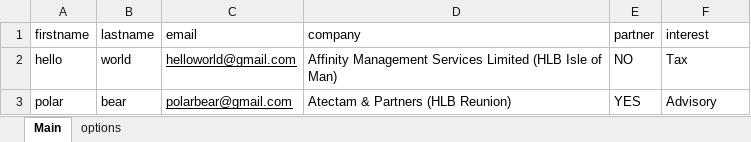
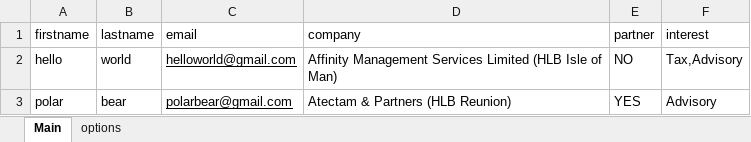
Before and after one commit to realino98/JCMAHLER-Form-Filling-Automation, an Excel workbook: data/data.xlsx, sheet Main, drawn as a sheet; values as stored, in another font and other column widths than the file's, no borders; the diff names each change by its address in the sheet, - before the commit and + after, or states it on an @@ line.

Commit message:
BR : Added feature to add multiple interest

```diff
--- a/data/data.xlsx (sheet Main)
+++ b/data/data.xlsx (sheet Main)
-F2 (interest): Tax
+F2 (interest): Tax,Advisory
```
Also changed, not shown: 1 other file.
